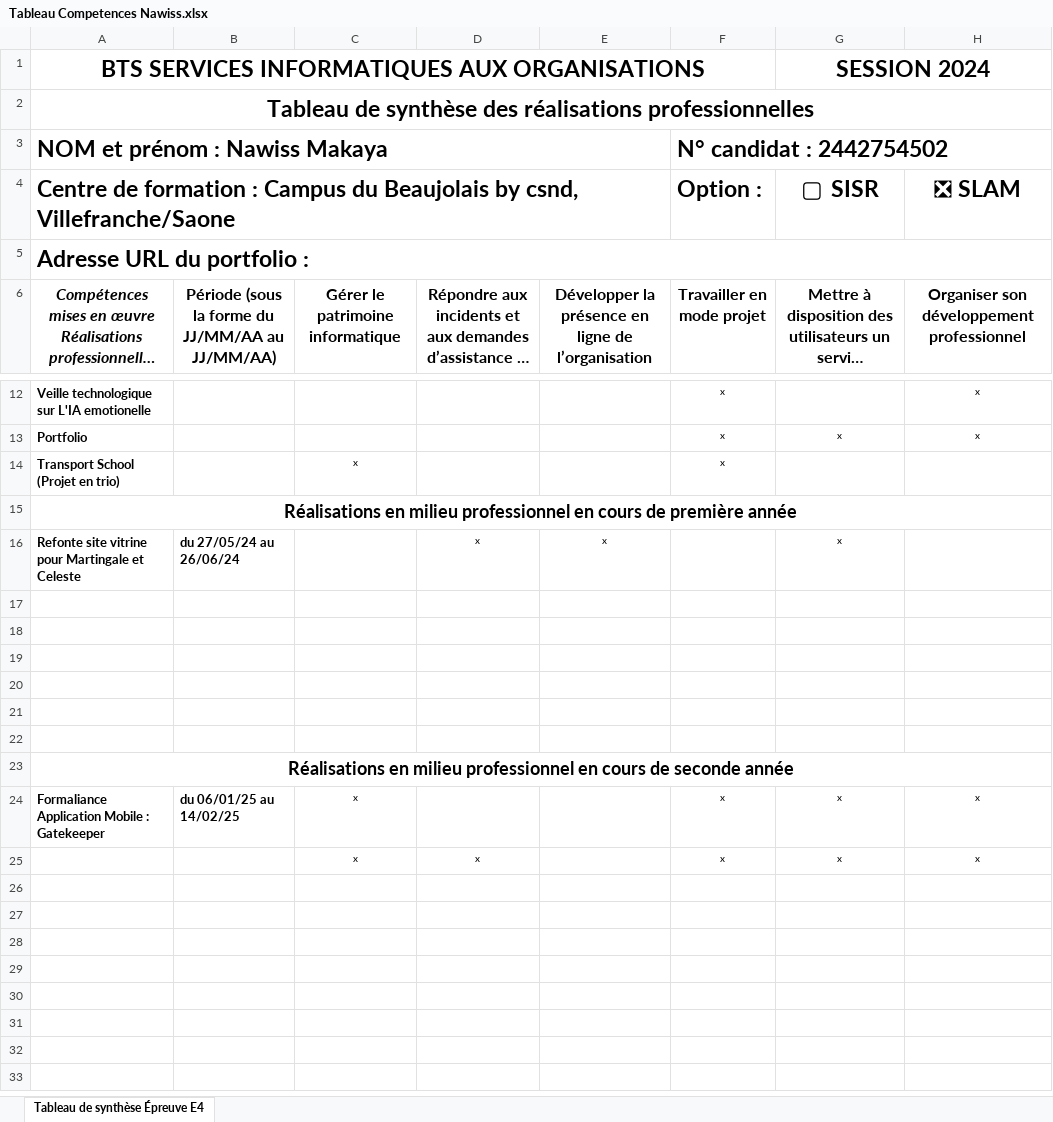
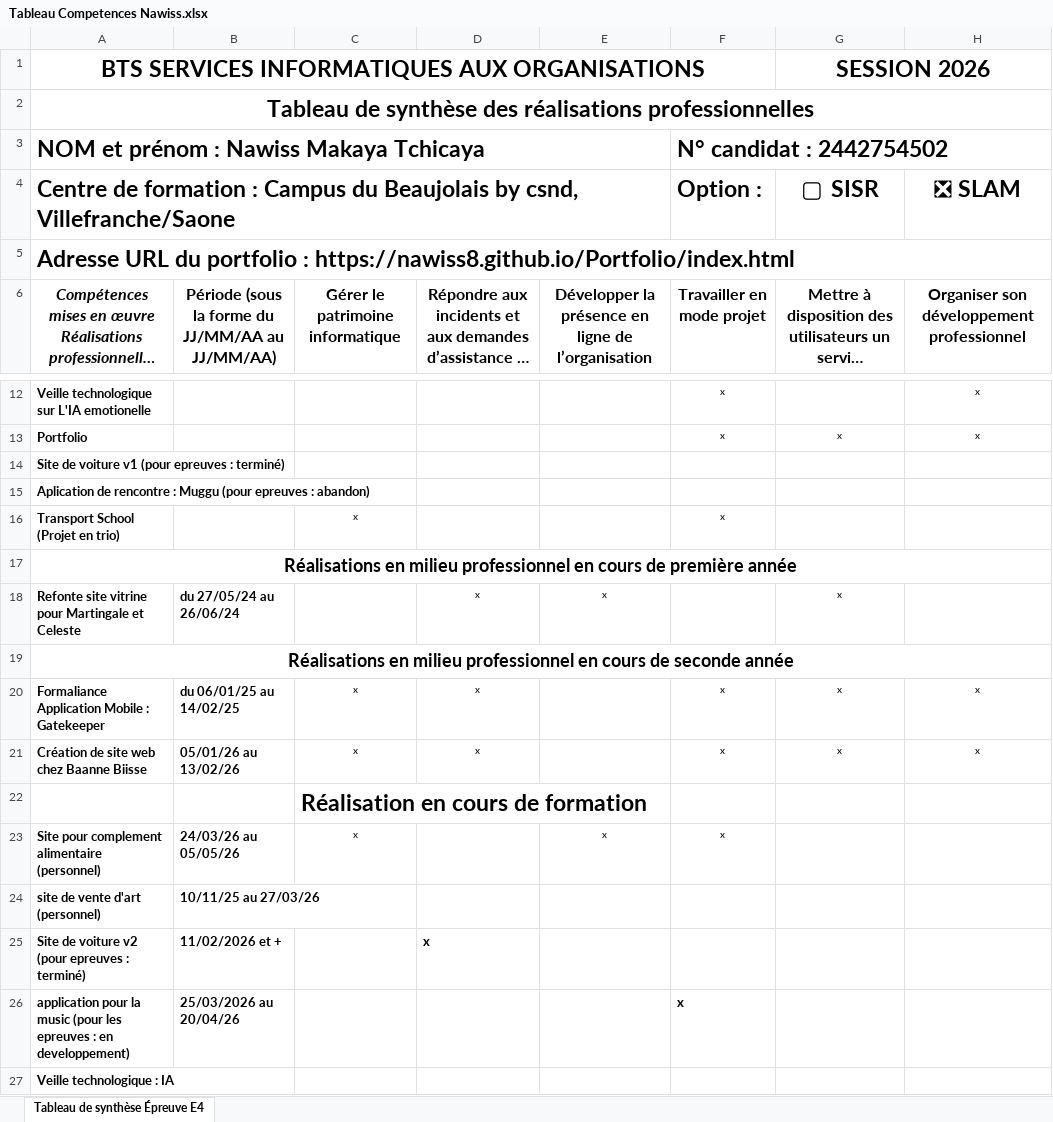
Before and after one commit to Nawiss8/Portfolio, an Excel workbook: assets/tds/Tableau Competences Nawiss.xlsx, sheet Tableau de synthèse Épreuve E4, drawn as a sheet; only a part is shown, gaps mark what is left out; long unchanged cells end in …; values as stored, in another font and other column widths than the file's, no borders; charts and pictures not drawn; removed rows and columns are numbered as before the commit, all else as after; the diff names each change by its address in the sheet, - before the commit and + after, or states it on an @@ line.

Commit message:
Ajout de mon portfolio

```diff
--- a/assets/tds/Tableau Competences Nawiss.xlsx (sheet Tableau de synthèse Épreuve E4)
+++ b/assets/tds/Tableau Competences Nawiss.xlsx (sheet Tableau de synthèse Épreuve E4)
-G1 (▢ SISR): SESSION 2024
+G1 (▢ SISR): SESSION 2026
-A3: NOM et prénom : Nawiss Makaya
+A3: NOM et prénom : Nawiss Makaya Tchicaya
-A5: …portfolio :
+A5: …portfolio : https://nawiss8.github.io/Portfolio/index.html
+row 14: Site de voiture v1 (pour epreuves : terminé)
+row 15: Aplication de rencontre : Muggu (pour epreuves : abandon)
-row 17: (empty)
-row 18: (empty)
-row 19: (empty)
-row 20: (empty)
-row 21: (empty)
-row 22: (empty)
-D20: (empty)
+D20: x
-A21: (empty)
+A21: Création de site web chez Baanne Biisse
-B21: (empty)
+B21: 05/01/26 au 13/02/26
+row 22:  |  | Réalisation en cours de formation
+row 23: Site pour complement alimentaire (personnel) | 24/03/26 au 05/05/26 | x |  | x | x
+row 24: site de vente d'art (personnel) | 10/11/25 au 27/03/26
+row 25: Site de voiture v2 (pour epreuves : terminé) | 11/02/2026 et + |  | x
+row 26: application pour la music (pour les epreuves : en developpement) | 25/03/2026 au 20/04/26 |  |  |  | x
+row 27: Veille technologique : IA
```
Also changed, not shown: charts or pictures, 33 other files.
